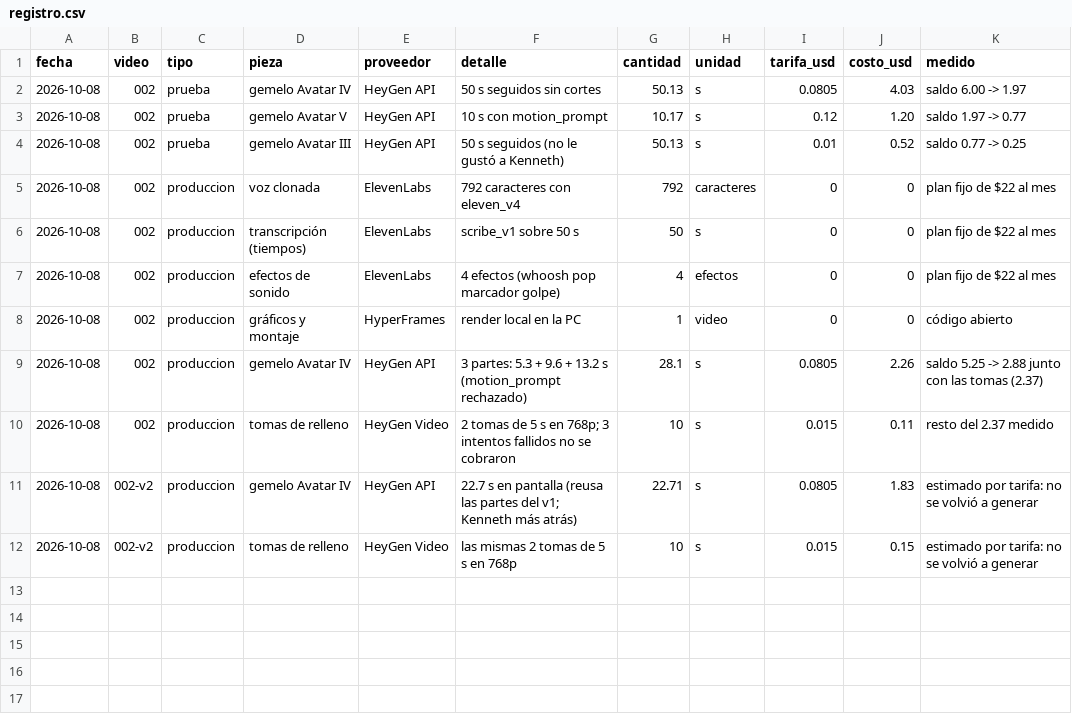
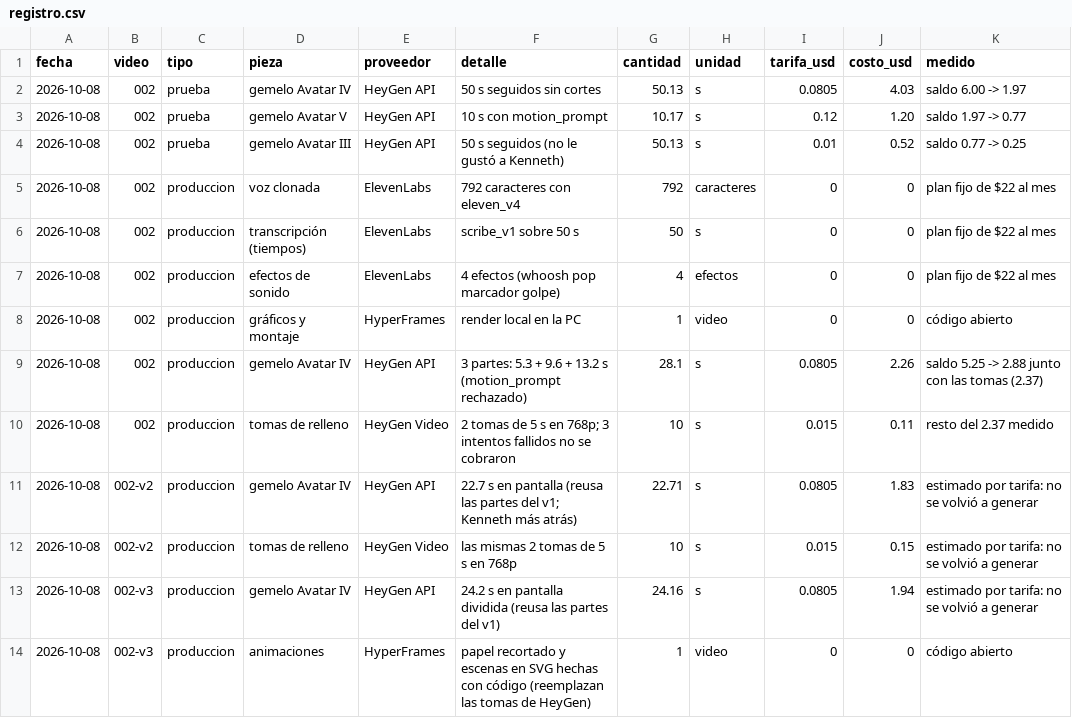
Before and after one commit to Picado80/kennethpicado, a CSV file: marca/costos/registro.csv, drawn as a sheet.

```diff
--- a/marca/costos/registro.csv
+++ b/marca/costos/registro.csv
@@ -12 +12,3 @@ fecha,video,tipo,pieza,proveedor,detalle,cantidad,unidad,tarifa_usd,costo_usd,me
 2026-10-08,002-v2,produccion,tomas de relleno,HeyGen Video,las mismas 2 tomas de 5 s en 768p,10,s,0.015,0.15,estimado por tarifa: no se volvió a generar
+2026-10-08,002-v3,produccion,gemelo Avatar IV,HeyGen API,24.2 s en pantalla dividida (reusa las partes del v1),24.16,s,0.0805,1.94,estimado por tarifa: no se volvió a generar
+2026-10-08,002-v3,produccion,animaciones,HyperFrames,papel recortado y escenas en SVG hechas con código (reemplazan las tomas de HeyGen),1,video,0,0,código abierto
```
Also changed, not shown: 9 other files.
